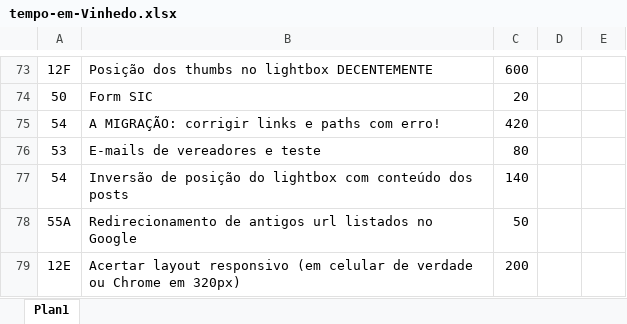
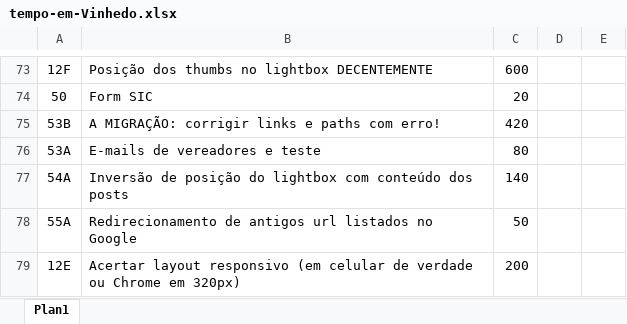
Before and after one commit to daniloff79/wp-teste4, an Excel workbook: tempo-em-Vinhedo.xlsx, sheet Plan1, drawn as a sheet; only a part is shown, gaps mark what is left out; values as stored, in another font and other column widths than the file's, no borders; the diff names each change by its address in the sheet, - before the commit and + after, or states it on an @@ line.

Commit message:
Add files via upload

```diff
--- a/tempo-em-Vinhedo.xlsx (sheet Plan1)
+++ b/tempo-em-Vinhedo.xlsx (sheet Plan1)
-A75: 54
+A75: 53B
-A76: 53
+A76: 53A
-A77: 54
+A77: 54A
```
